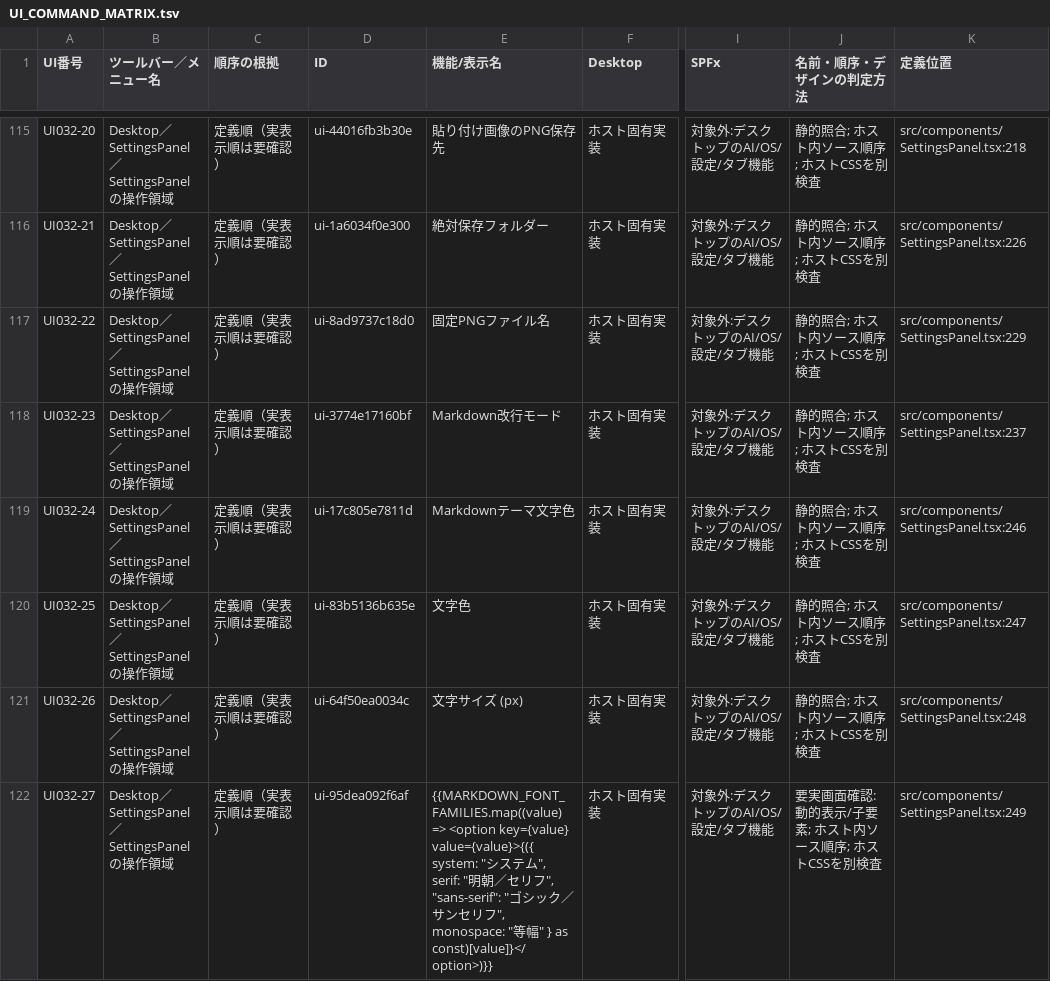
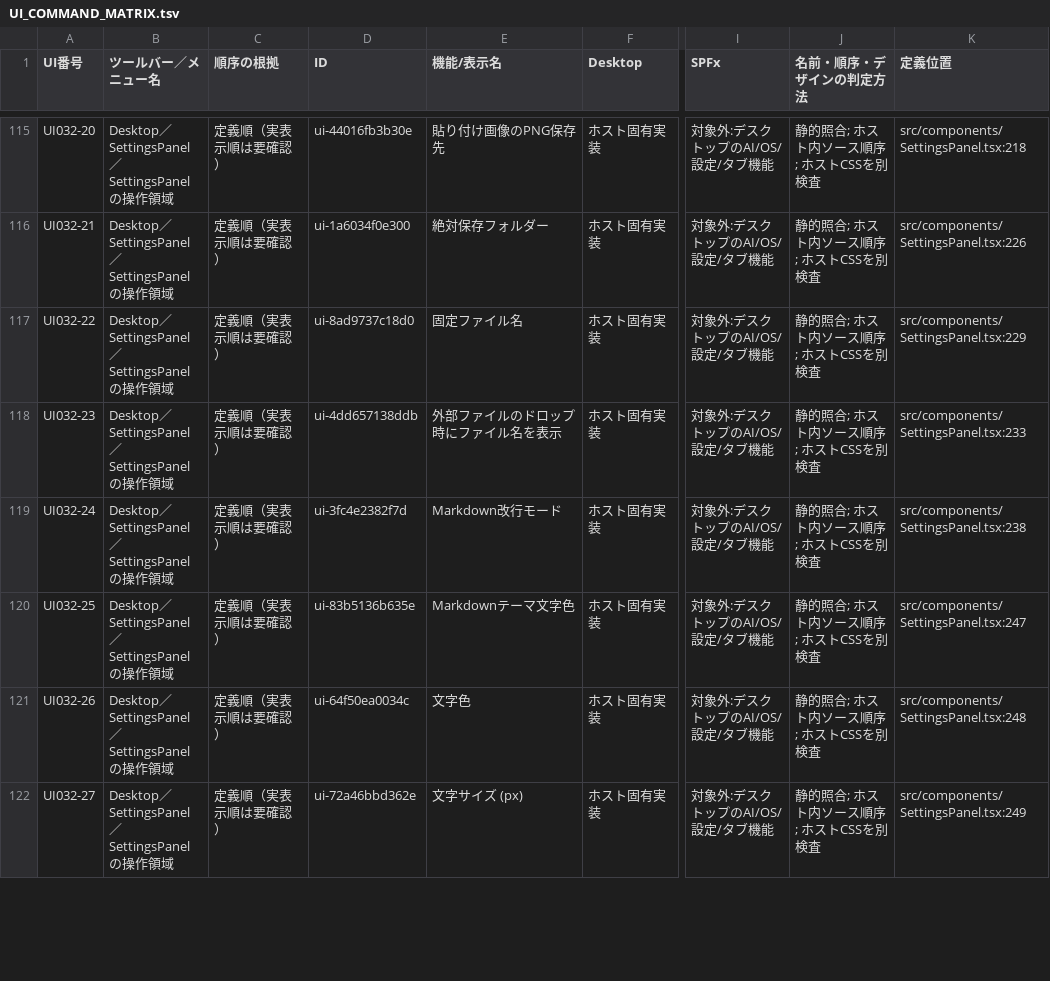
Before and after one commit to KotorinChunChun/MdVisualizer, a TSV file: docs/developer/ui/UI_COMMAND_MATRIX.tsv, drawn as a sheet; only a part is shown, gaps mark what is left out; the diff covers the shown part only; the diff names each change by its address in the sheet, - before the commit and + after, or states it on an @@ line.

```diff
--- a/docs/developer/ui/UI_COMMAND_MATRIX.tsv
+++ b/docs/developer/ui/UI_COMMAND_MATRIX.tsv
-E117 (機能/表示名): 固定PNGファイル名
+E117 (機能/表示名): 固定ファイル名
-D118 (ID): ui-3774e17160bf
+D118 (ID): ui-4dd657138ddb
-E118 (機能/表示名): Markdown改行モード
+E118 (機能/表示名): 外部ファイルのドロップ時にファイル名を表示
-K118 (定義位置): src/components/SettingsPanel.tsx:237
+K118 (定義位置): src/components/SettingsPanel.tsx:233
-D119 (ID): ui-17c805e7811d
+D119 (ID): ui-3fc4e2382f7d
-E119 (機能/表示名): Markdownテーマ文字色
+E119 (機能/表示名): Markdown改行モード
-K119 (定義位置): src/components/SettingsPanel.tsx:246
+K119 (定義位置): src/components/SettingsPanel.tsx:238
-E120 (機能/表示名): 文字色
+E120 (機能/表示名): Markdownテーマ文字色
-E121 (機能/表示名): 文字サイズ (px)
+E121 (機能/表示名): 文字色
-D122 (ID): ui-95dea092f6af
+D122 (ID): ui-72a46bbd362e
-E122 (機能/表示名): {{MARKDOWN_FONT_FAMILIES.map((value) => <option key={value} value={value}>{({ system: "システム", serif: "明朝／セリフ", "sans-serif": "ゴシック／サンセリフ", monospace: "等幅" } as const)[value]}</option>)}}
+E122 (機能/表示名): 文字サイズ (px)
-J122 (名前・順序・デザインの判定方法): 要実画面確認:動的表示/子要素; ホスト内ソース順序; ホストCSSを別検査
+J122 (名前・順序・デザインの判定方法): 静的照合; ホスト内ソース順序; ホストCSSを別検査
```
Also changed, not shown: 1 added row and 76 edited cells elsewhere in this file, 11 other files.
